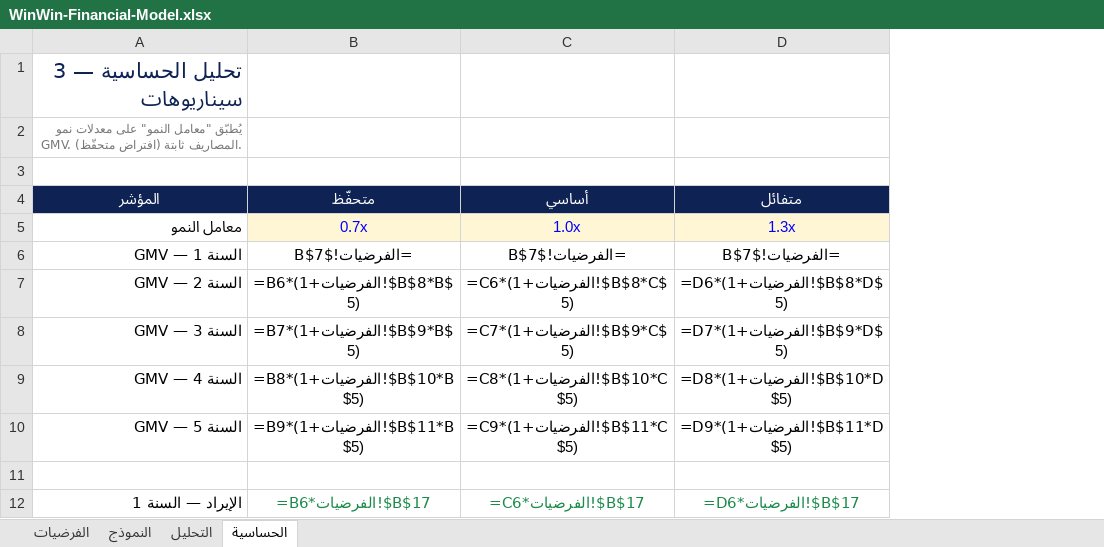
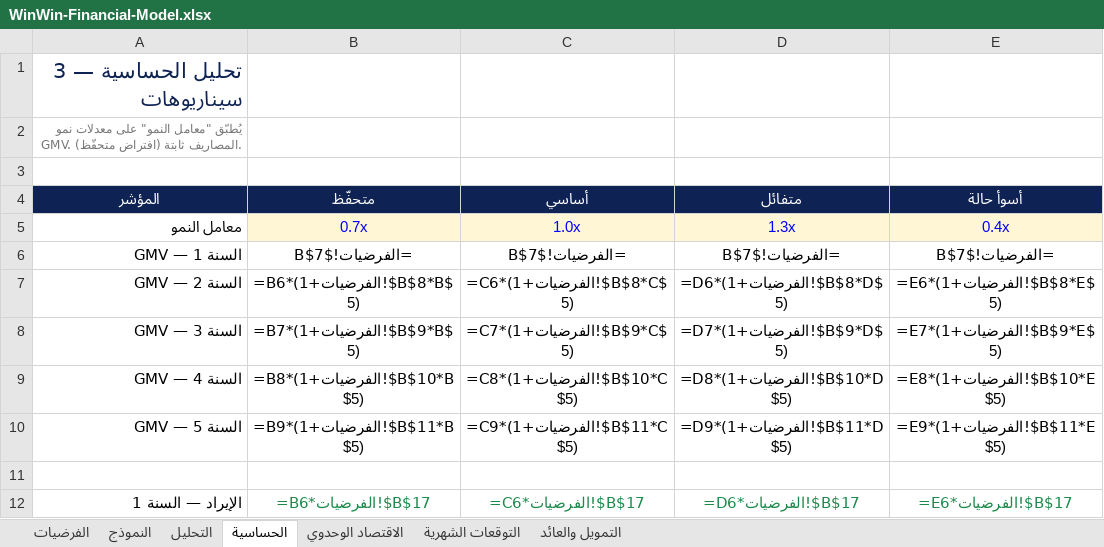
Before and after one commit to mfathycampus/winwin, an Excel workbook: marketing/WinWin-Financial-Model.xlsx, sheet الحساسية, drawn as a sheet; only a part is shown; values as stored, in another font and other column widths than the file's, no borders; formulas without a stored value are shown as written; the diff names each change by its address in the sheet, - before the commit and + after, or states it on an @@ line.

```diff
--- a/marketing/WinWin-Financial-Model.xlsx (sheet الحساسية)
+++ b/marketing/WinWin-Financial-Model.xlsx (sheet الحساسية)
+sheet tab: الاقتصاد الوحدوي
+sheet tab: التوقعات الشهرية
+sheet tab: التمويل والعائد
+column E (أسوأ حالة), rows 5-12: 0.4x | =الفرضيات!$B$7 | =E6*(1+الفرضيات!$B$8*E$5) | =E7*(1+الفرضيات!$B$9*E$5) | =E8*(1+الفرضيات!$B$10*E$5) | =E9*(1+الفرضيات!$B$11*E$5) |  | =E6*الفرضيات!$B$17
```
Also changed, not shown: 1 other file.
